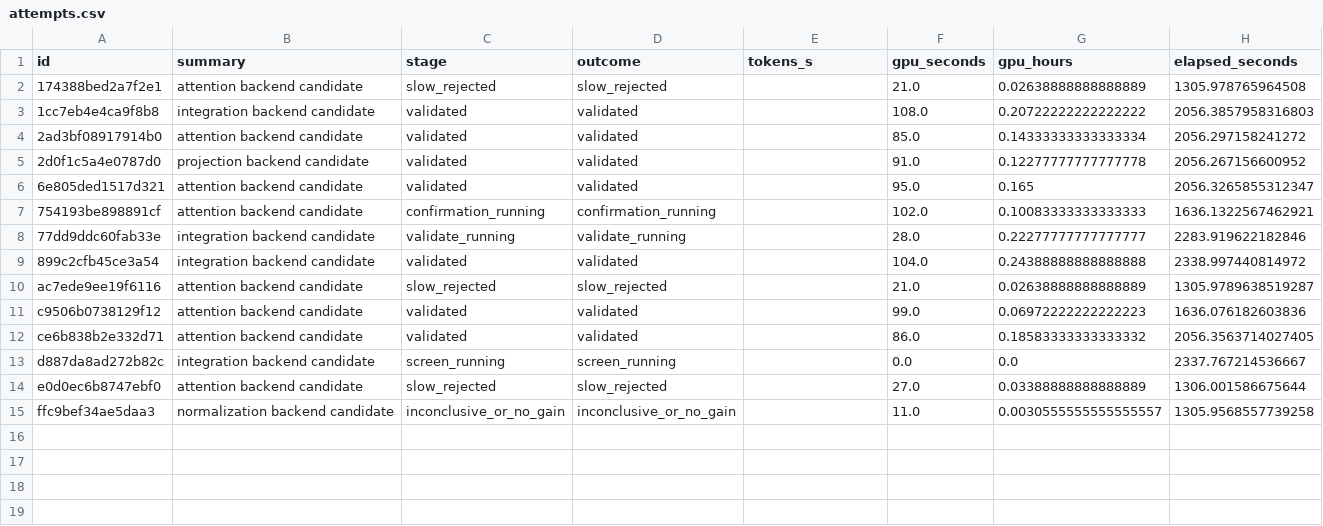
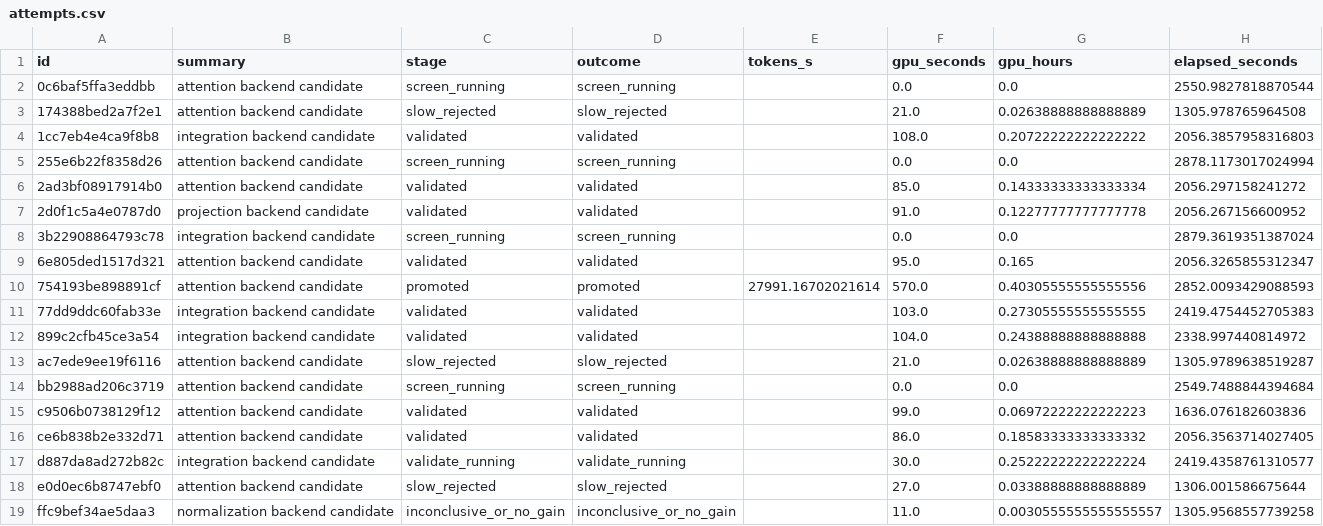
Before and after one commit to avitrost/triod-research-dashboard, a CSV file: site/attempts.csv, drawn as a sheet.

```diff
--- a/site/attempts.csv
+++ b/site/attempts.csv
@@ -1,14 +1,18 @@
 id,summary,stage,outcome,tokens_s,gpu_seconds,gpu_hours,elapsed_seconds
+0c6baf5ffa3eddbb,attention backend candidate,screen_running,screen_running,,0.0,0.0,2550.9827818870544
 174388bed2a7f2e1,attention backend candidate,slow_rejected,slow_rejected,,21.0,0.02638888888888889,1305.978765964508
 1cc7eb4e4ca9f8b8,integration backend candidate,validated,validated,,108.0,0.20722222222222222,2056.3857958316803
+255e6b22f8358d26,attention backend candidate,screen_running,screen_running,,0.0,0.0,2878.1173017024994
 2ad3bf08917914b0,attention backend candidate,validated,validated,,85.0,0.14333333333333334,2056.297158241272
 2d0f1c5a4e0787d0,projection backend candidate,validated,validated,,91.0,0.12277777777777778,2056.267156600952
+3b22908864793c78,integration backend candidate,screen_running,screen_running,,0.0,0.0,2879.3619351387024
 6e805ded1517d321,attention backend candidate,validated,validated,,95.0,0.165,2056.3265855312347
-754193be898891cf,attention backend candidate,confirmation_running,confirmation_running,,102.0,0.10083333333333333,1636.1322567462921
-77dd9ddc60fab33e,integration backend candidate,validate_running,validate_running,,28.0,0.22277777777777777,2283.919622182846
+754193be898891cf,attention backend candidate,promoted,promoted,27991.16702021614,570.0,0.40305555555555556,2852.0093429088593
+77dd9ddc60fab33e,integration backend candidate,validated,validated,,103.0,0.27305555555555555,2419.4754452705383
 899c2cfb45ce3a54,integration backend candidate,validated,validated,,104.0,0.24388888888888888,2338.997440814972
 ac7ede9ee19f6116,attention backend candidate,slow_rejected,slow_rejected,,21.0,0.02638888888888889,1305.9789638519287
+bb2988ad206c3719,attention backend candidate,screen_running,screen_running,,0.0,0.0,2549.7488844394684
 c9506b0738129f12,attention backend candidate,validated,validated,,99.0,0.06972222222222223,1636.076182603836
 ce6b838b2e332d71,attention backend candidate,validated,validated,,86.0,0.18583333333333332,2056.3563714027405
-d887da8ad272b82c,integration backend candidate,screen_running,screen_running,,0.0,0.0,2337.767214536667
+d887da8ad272b82c,integration backend candidate,validate_running,validate_running,,30.0,0.25222222222222224,2419.4358761310577
 e0d0ec6b8747ebf0,attention backend candidate,slow_rejected,slow_rejected,,27.0,0.03388888888888889,1306.001586675644
```
Also changed, not shown: 2 other files.
